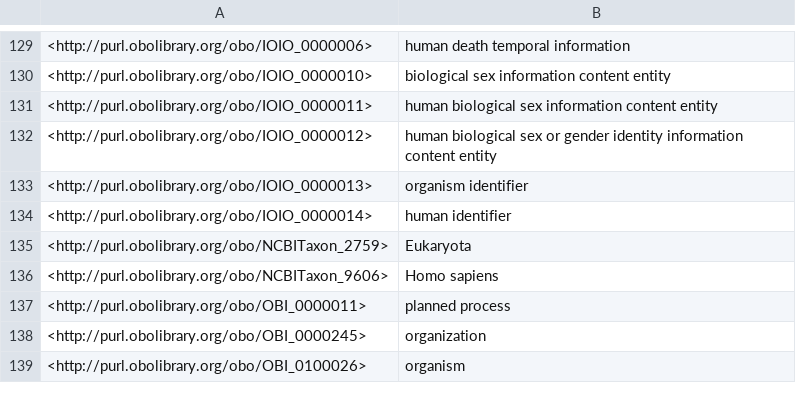
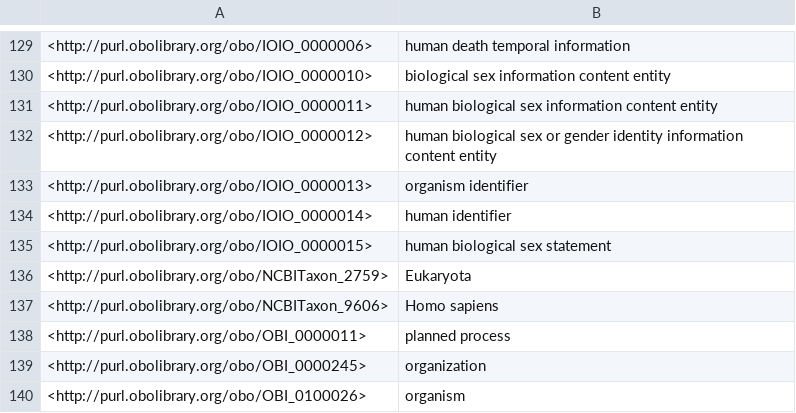
Before and after one commit to OpenLHS/HDRN, a TSV file: src/ontology/subsets/HDRNv1.tsv, drawn as a sheet; only a part is shown, gaps mark what is left out; the diff covers the shown part only; the diff names each change by its address in the sheet, - before the commit and + after, or states it on an @@ line.

Commit message:
Added OMOP-Pilot subset

```diff
--- a/src/ontology/subsets/HDRNv1.tsv
+++ b/src/ontology/subsets/HDRNv1.tsv
+row 135: <http://purl.obolibrary.org/obo/IOIO_0000015> | human biological sex statement
```
Also changed, not shown: 27 edited cells elsewhere in this file, subsets/HDRNv1.tsv, 19 other files.
